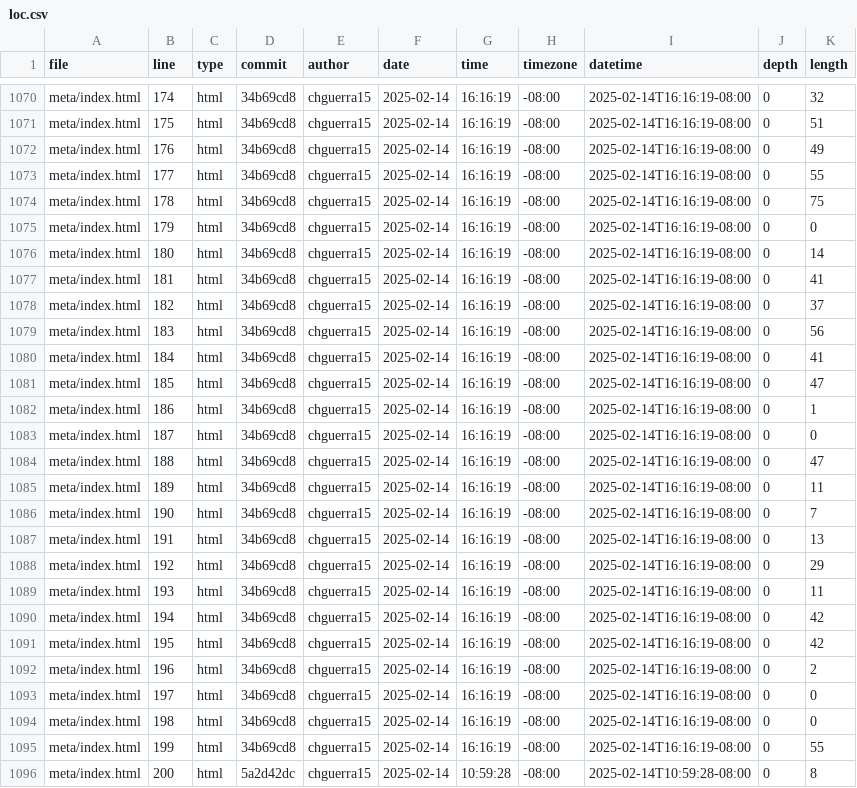
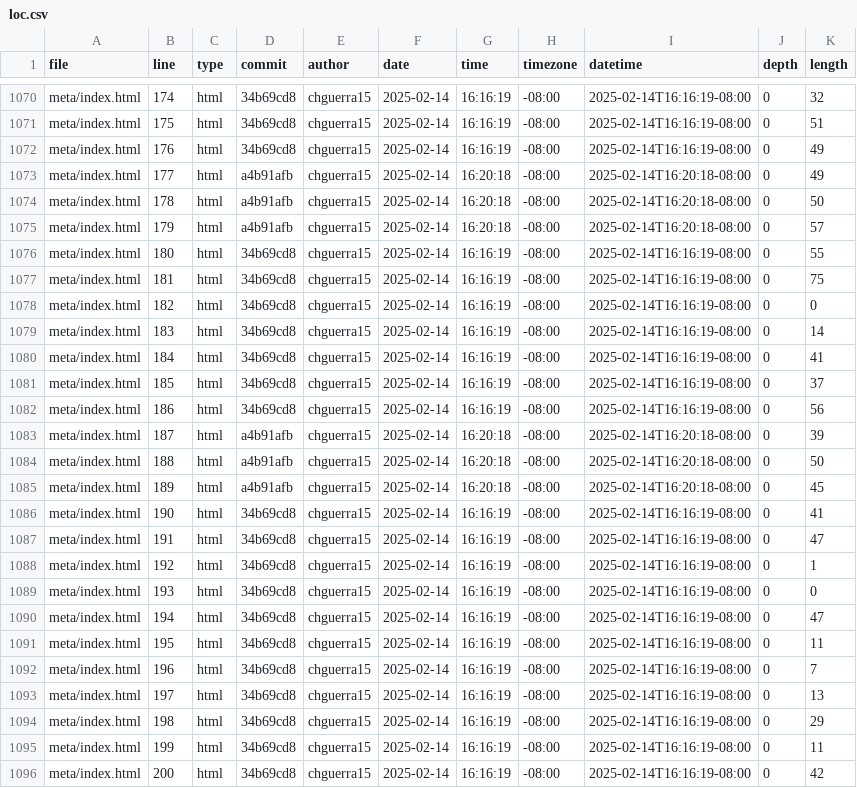
Before and after one commit to chguerra15/portfolio, a CSV file: meta/loc.csv, drawn as a sheet; only a part is shown, gaps mark what is left out; the diff covers the shown part only.

```diff
--- a/meta/loc.csv
+++ b/meta/loc.csv
@@ -1072,25 +1072,25 @@ meta/index.html,175,html,34b69cd8,chguerra15,2025-02-14,16:16:19,-08:00,2025-02-
 meta/index.html,176,html,34b69cd8,chguerra15,2025-02-14,16:16:19,-08:00,2025-02-14T16:16:19-08:00,0,49
-meta/index.html,177,html,34b69cd8,chguerra15,2025-02-14,16:16:19,-08:00,2025-02-14T16:16:19-08:00,0,55
-meta/index.html,178,html,34b69cd8,chguerra15,2025-02-14,16:16:19,-08:00,2025-02-14T16:16:19-08:00,0,75
-meta/index.html,179,html,34b69cd8,chguerra15,2025-02-14,16:16:19,-08:00,2025-02-14T16:16:19-08:00,0,0
-meta/index.html,180,html,34b69cd8,chguerra15,2025-02-14,16:16:19,-08:00,2025-02-14T16:16:19-08:00,0,14
-meta/index.html,181,html,34b69cd8,chguerra15,2025-02-14,16:16:19,-08:00,2025-02-14T16:16:19-08:00,0,41
-meta/index.html,182,html,34b69cd8,chguerra15,2025-02-14,16:16:19,-08:00,2025-02-14T16:16:19-08:00,0,37
-meta/index.html,183,html,34b69cd8,chguerra15,2025-02-14,16:16:19,-08:00,2025-02-14T16:16:19-08:00,0,56
+meta/index.html,177,html,a4b91afb,chguerra15,2025-02-14,16:20:18,-08:00,2025-02-14T16:20:18-08:00,0,49
+meta/index.html,178,html,a4b91afb,chguerra15,2025-02-14,16:20:18,-08:00,2025-02-14T16:20:18-08:00,0,50
+meta/index.html,179,html,a4b91afb,chguerra15,2025-02-14,16:20:18,-08:00,2025-02-14T16:20:18-08:00,0,57
+meta/index.html,180,html,34b69cd8,chguerra15,2025-02-14,16:16:19,-08:00,2025-02-14T16:16:19-08:00,0,55
+meta/index.html,181,html,34b69cd8,chguerra15,2025-02-14,16:16:19,-08:00,2025-02-14T16:16:19-08:00,0,75
+meta/index.html,182,html,34b69cd8,chguerra15,2025-02-14,16:16:19,-08:00,2025-02-14T16:16:19-08:00,0,0
+meta/index.html,183,html,34b69cd8,chguerra15,2025-02-14,16:16:19,-08:00,2025-02-14T16:16:19-08:00,0,14
 meta/index.html,184,html,34b69cd8,chguerra15,2025-02-14,16:16:19,-08:00,2025-02-14T16:16:19-08:00,0,41
-meta/index.html,185,html,34b69cd8,chguerra15,2025-02-14,16:16:19,-08:00,2025-02-14T16:16:19-08:00,0,47
-meta/index.html,186,html,34b69cd8,chguerra15,2025-02-14,16:16:19,-08:00,2025-02-14T16:16:19-08:00,0,1
-meta/index.html,187,html,34b69cd8,chguerra15,2025-02-14,16:16:19,-08:00,2025-02-14T16:16:19-08:00,0,0
-meta/index.html,188,html,34b69cd8,chguerra15,2025-02-14,16:16:19,-08:00,2025-02-14T16:16:19-08:00,0,47
-meta/index.html,189,html,34b69cd8,chguerra15,2025-02-14,16:16:19,-08:00,2025-02-14T16:16:19-08:00,0,11
-meta/index.html,190,html,34b69cd8,chguerra15,2025-02-14,16:16:19,-08:00,2025-02-14T16:16:19-08:00,0,7
-meta/index.html,191,html,34b69cd8,chguerra15,2025-02-14,16:16:19,-08:00,2025-02-14T16:16:19-08:00,0,13
-meta/index.html,192,html,34b69cd8,chguerra15,2025-02-14,16:16:19,-08:00,2025-02-14T16:16:19-08:00,0,29
-meta/index.html,193,html,34b69cd8,chguerra15,2025-02-14,16:16:19,-08:00,2025-02-14T16:16:19-08:00,0,11
-meta/index.html,194,html,34b69cd8,chguerra15,2025-02-14,16:16:19,-08:00,2025-02-14T16:16:19-08:00,0,42
-meta/index.html,195,html,34b69cd8,chguerra15,2025-02-14,16:16:19,-08:00,2025-02-14T16:16:19-08:00,0,42
-meta/index.html,196,html,34b69cd8,chguerra15,2025-02-14,16:16:19,-08:00,2025-02-14T16:16:19-08:00,0,2
-meta/index.html,197,html,34b69cd8,chguerra15,2025-02-14,16:16:19,-08:00,2025-02-14T16:16:19-08:00,0,0
-meta/index.html,198,html,34b69cd8,chguerra15,2025-02-14,16:16:19,-08:00,2025-02-14T16:16:19-08:00,0,0
-meta/index.html,199,html,34b69cd8,chguerra15,2025-02-14,16:16:19,-08:00,2025-02-14T16:16:19-08:00,0,55
-meta/index.html,200,html,5a2d42dc,chguerra15,2025-02-14,10:59:28,-08:00,2025-02-14T10:59:28-08:00,0,8
+meta/index.html,185,html,34b69cd8,chguerra15,2025-02-14,16:16:19,-08:00,2025-02-14T16:16:19-08:00,0,37
+meta/index.html,186,html,34b69cd8,chguerra15,2025-02-14,16:16:19,-08:00,2025-02-14T16:16:19-08:00,0,56
+meta/index.html,187,html,a4b91afb,chguerra15,2025-02-14,16:20:18,-08:00,2025-02-14T16:20:18-08:00,0,39
+meta/index.html,188,html,a4b91afb,chguerra15,2025-02-14,16:20:18,-08:00,2025-02-14T16:20:18-08:00,0,50
+meta/index.html,189,html,a4b91afb,chguerra15,2025-02-14,16:20:18,-08:00,2025-02-14T16:20:18-08:00,0,45
+meta/index.html,190,html,34b69cd8,chguerra15,2025-02-14,16:16:19,-08:00,2025-02-14T16:16:19-08:00,0,41
+meta/index.html,191,html,34b69cd8,chguerra15,2025-02-14,16:16:19,-08:00,2025-02-14T16:16:19-08:00,0,47
+meta/index.html,192,html,34b69cd8,chguerra15,2025-02-14,16:16:19,-08:00,2025-02-14T16:16:19-08:00,0,1
+meta/index.html,193,html,34b69cd8,chguerra15,2025-02-14,16:16:19,-08:00,2025-02-14T16:16:19-08:00,0,0
+meta/index.html,194,html,34b69cd8,chguerra15,2025-02-14,16:16:19,-08:00,2025-02-14T16:16:19-08:00,0,47
+meta/index.html,195,html,34b69cd8,chguerra15,2025-02-14,16:16:19,-08:00,2025-02-14T16:16:19-08:00,0,11
+meta/index.html,196,html,34b69cd8,chguerra15,2025-02-14,16:16:19,-08:00,2025-02-14T16:16:19-08:00,0,7
+meta/index.html,197,html,34b69cd8,chguerra15,2025-02-14,16:16:19,-08:00,2025-02-14T16:16:19-08:00,0,13
+meta/index.html,198,html,34b69cd8,chguerra15,2025-02-14,16:16:19,-08:00,2025-02-14T16:16:19-08:00,0,29
+meta/index.html,199,html,34b69cd8,chguerra15,2025-02-14,16:16:19,-08:00,2025-02-14T16:16:19-08:00,0,11
+meta/index.html,200,html,34b69cd8,chguerra15,2025-02-14,16:16:19,-08:00,2025-02-14T16:16:19-08:00,0,42
```
Also changed, not shown: 6 added rows and 15 edited cells elsewhere in this file.
